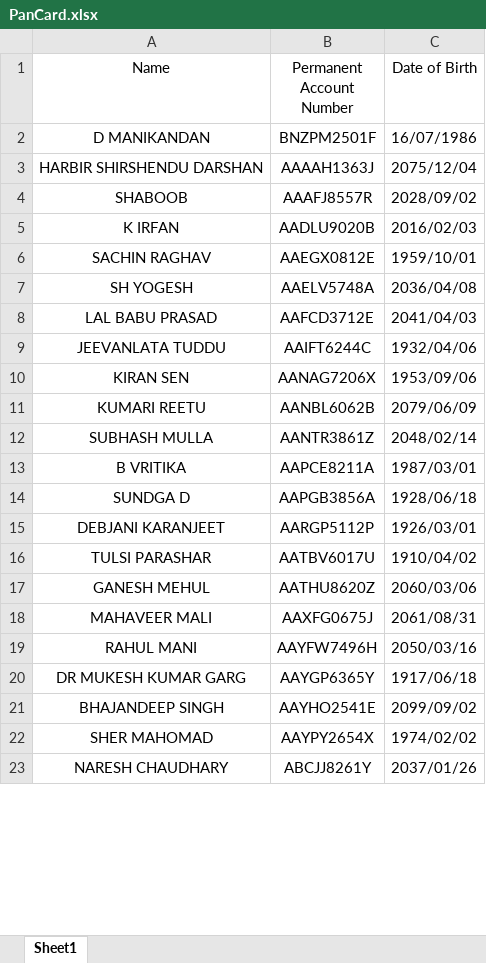
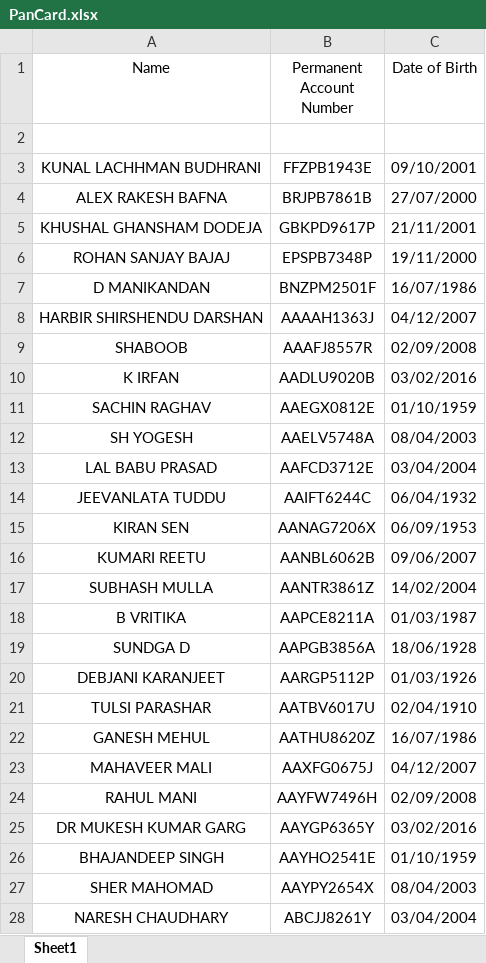
Before and after one commit to rohanbajaj19/Document-Verification-OCR, an Excel workbook: PanCard.xlsx, sheet Sheet1, drawn as a sheet; only a part is shown; values as stored, in another font and other column widths than the file's, no borders; addresses are those after the commit; the diff covers the shown part only; the diff names each change by its address in the sheet, - before the commit and + after, or states it on an @@ line.

```diff
--- a/PanCard.xlsx (sheet Sheet1)
+++ b/PanCard.xlsx (sheet Sheet1)
+row 2: (empty)
+row 3: KUNAL LACHHMAN BUDHRANI | FFZPB1943E | 09/10/2001
+row 4: ALEX RAKESH BAFNA | BRJPB7861B | 27/07/2000
+row 5: KHUSHAL GHANSHAM DODEJA | GBKPD9617P | 21/11/2001
+row 6: ROHAN SANJAY BAJAJ | EPSPB7348P | 19/11/2000
-C8 (Date of Birth): 2075/12/04
+C8 (Date of Birth): 04/12/2007
-C9 (Date of Birth): 2028/09/02
+C9 (Date of Birth): 02/09/2008
-C10 (Date of Birth): 2016/02/03
+C10 (Date of Birth): 03/02/2016
-C11 (Date of Birth): 1959/10/01
+C11 (Date of Birth): 01/10/1959
-C12 (Date of Birth): 2036/04/08
+C12 (Date of Birth): 08/04/2003
-C13 (Date of Birth): 2041/04/03
+C13 (Date of Birth): 03/04/2004
-C14 (Date of Birth): 1932/04/06
+C14 (Date of Birth): 06/04/1932
-C15 (Date of Birth): 1953/09/06
+C15 (Date of Birth): 06/09/1953
-C16 (Date of Birth): 2079/06/09
+C16 (Date of Birth): 09/06/2007
-C17 (Date of Birth): 2048/02/14
+C17 (Date of Birth): 14/02/2004
-C18 (Date of Birth): 1987/03/01
+C18 (Date of Birth): 01/03/1987
-C19 (Date of Birth): 1928/06/18
+C19 (Date of Birth): 18/06/1928
-C20 (Date of Birth): 1926/03/01
+C20 (Date of Birth): 01/03/1926
-C21 (Date of Birth): 1910/04/02
+C21 (Date of Birth): 02/04/1910
-C22 (Date of Birth): 2060/03/06
+C22 (Date of Birth): 16/07/1986
-C23 (Date of Birth): 2061/08/31
+C23 (Date of Birth): 04/12/2007
-C24 (Date of Birth): 2050/03/16
+C24 (Date of Birth): 02/09/2008
-C25 (Date of Birth): 1917/06/18
+C25 (Date of Birth): 03/02/2016
-C26 (Date of Birth): 2099/09/02
+C26 (Date of Birth): 01/10/1959
-C27 (Date of Birth): 1974/02/02
+C27 (Date of Birth): 08/04/2003
-C28 (Date of Birth): 2037/01/26
+C28 (Date of Birth): 03/04/2004
```
Also changed, not shown: 79 edited cells elsewhere in this sheet, Datasets/PanCard.xlsx, 2 other files.
